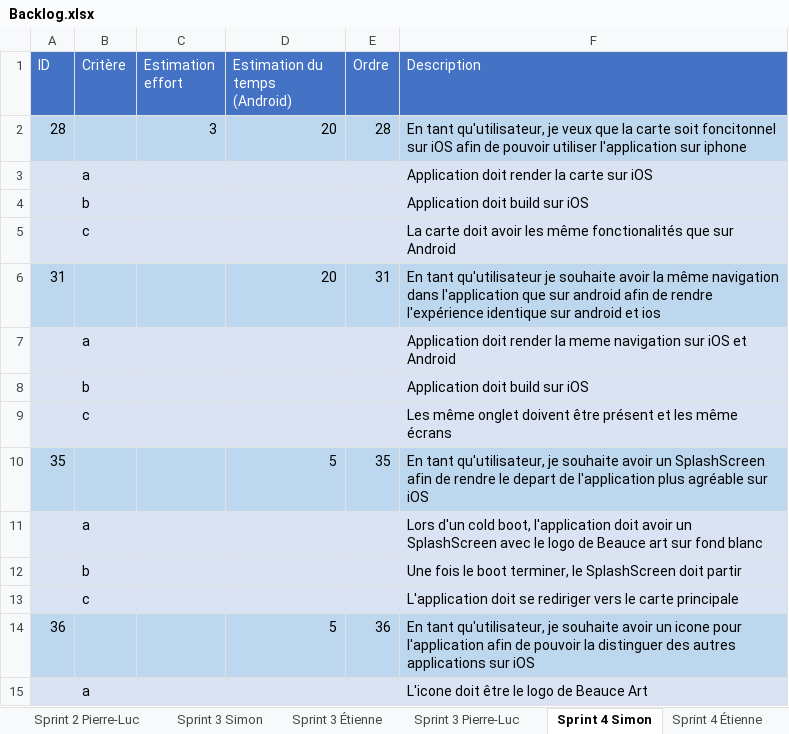
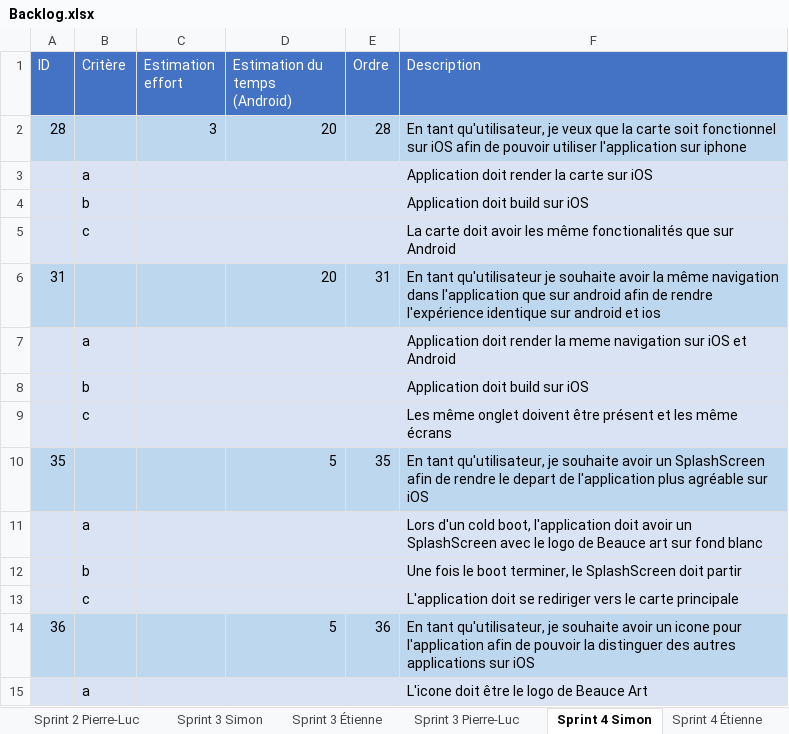
Before and after one commit to Riogun13/Projet-ESP-, an Excel workbook: Backlog.xlsx, sheet Sprint 4 Simon, drawn as a sheet; values as stored, in another font and other column widths than the file's, no borders; the diff names each change by its address in the sheet, - before the commit and + after, or states it on an @@ line.

Commit message:
correction francais

```diff
--- a/Backlog.xlsx (sheet Sprint 4 Simon)
+++ b/Backlog.xlsx (sheet Sprint 4 Simon)
-F2 (Description): …carte soit foncitonnel sur iOS…
+F2 (Description): …carte soit fonctionnel sur iOS…
```
